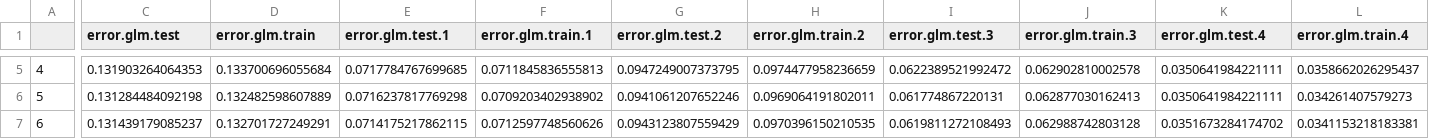
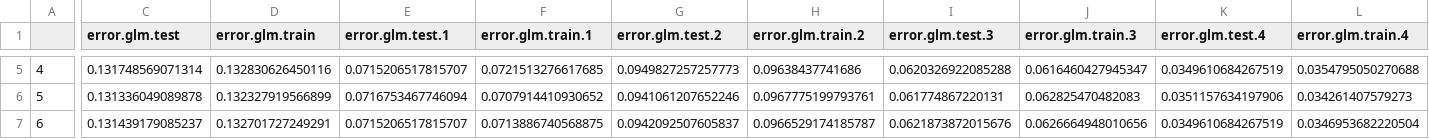
Before and after one commit to SoothingDuck/AllStateKaggle, a CSV file: DATA/OUTPUT/result_model_G.csv, drawn as a sheet; only a part is shown, gaps mark what is left out; the diff covers the shown part only; the diff names each change by its address in the sheet, - before the commit and + after, or states it on an @@ line.

```diff
--- a/DATA/OUTPUT/result_model_G.csv
+++ b/DATA/OUTPUT/result_model_G.csv
-C5 (error.glm.test): 0.131903264064353
+C5 (error.glm.test): 0.131748569071314
-D5 (error.glm.train): 0.133700696055684
+D5 (error.glm.train): 0.132830626450116
-E5 (error.glm.test.1): 0.0717784767699685
+E5 (error.glm.test.1): 0.0715206517815707
-F5 (error.glm.train.1): 0.0711845836555813
+F5 (error.glm.train.1): 0.0721513276617685
-G5 (error.glm.test.2): 0.0947249007373795
+G5 (error.glm.test.2): 0.0949827257257773
-H5 (error.glm.train.2): 0.0974477958236659
+H5 (error.glm.train.2): 0.09638437741686
-I5 (error.glm.test.3): 0.0622389521992472
+I5 (error.glm.test.3): 0.0620326922085288
-J5 (error.glm.train.3): 0.062902810002578
+J5 (error.glm.train.3): 0.0616460427945347
-K5 (error.glm.test.4): 0.0350641984221111
+K5 (error.glm.test.4): 0.0349610684267519
-L5 (error.glm.train.4): 0.0358662026295437
+L5 (error.glm.train.4): 0.0354795050270688
-C6 (error.glm.test): 0.131284484092198
+C6 (error.glm.test): 0.131336049089878
-D6 (error.glm.train): 0.132482598607889
+D6 (error.glm.train): 0.132327919566899
-E6 (error.glm.test.1): 0.0716237817769298
+E6 (error.glm.test.1): 0.0716753467746094
-F6 (error.glm.train.1): 0.0709203402938902
+F6 (error.glm.train.1): 0.0707914410930652
-H6 (error.glm.train.2): 0.0969064191802011
+H6 (error.glm.train.2): 0.0967775199793761
-J6 (error.glm.train.3): 0.062877030162413
+J6 (error.glm.train.3): 0.062825470482083
-K6 (error.glm.test.4): 0.0350641984221111
+K6 (error.glm.test.4): 0.0351157634197906
-E7 (error.glm.test.1): 0.0714175217862115
+E7 (error.glm.test.1): 0.0715206517815707
-F7 (error.glm.train.1): 0.0712597748560626
+F7 (error.glm.train.1): 0.0713886740568875
-G7 (error.glm.test.2): 0.0943123807559429
+G7 (error.glm.test.2): 0.0942092507605837
-H7 (error.glm.train.2): 0.0970396150210535
+H7 (error.glm.train.2): 0.0966529174185787
-I7 (error.glm.test.3): 0.0619811272108493
+I7 (error.glm.test.3): 0.0621873872015676
-J7 (error.glm.train.3): 0.062988742803128
+J7 (error.glm.train.3): 0.0626664948010656
-K7 (error.glm.test.4): 0.0351673284174702
+K7 (error.glm.test.4): 0.0349610684267519
-L7 (error.glm.train.4): 0.0341153218183381
+L7 (error.glm.train.4): 0.0346953682220504
```
Also changed, not shown: 58 edited cells elsewhere in this file, 2 other files.
